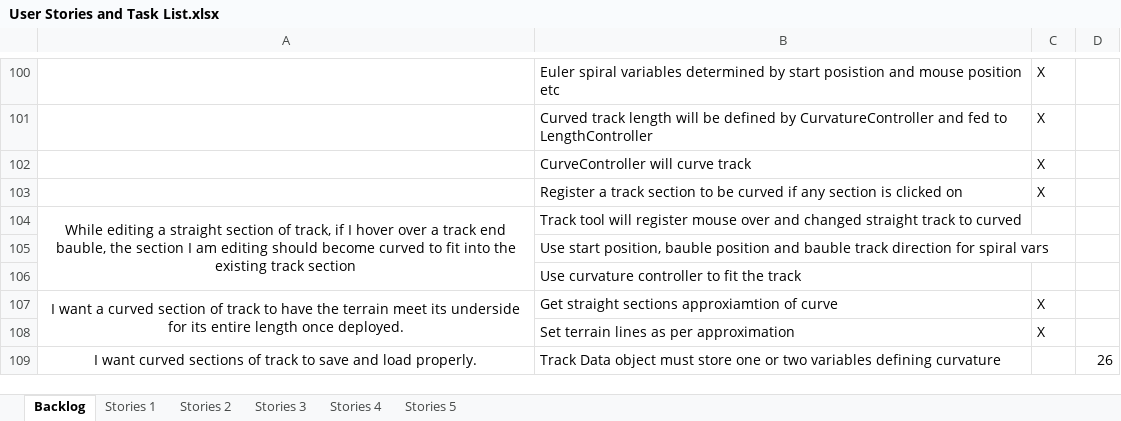
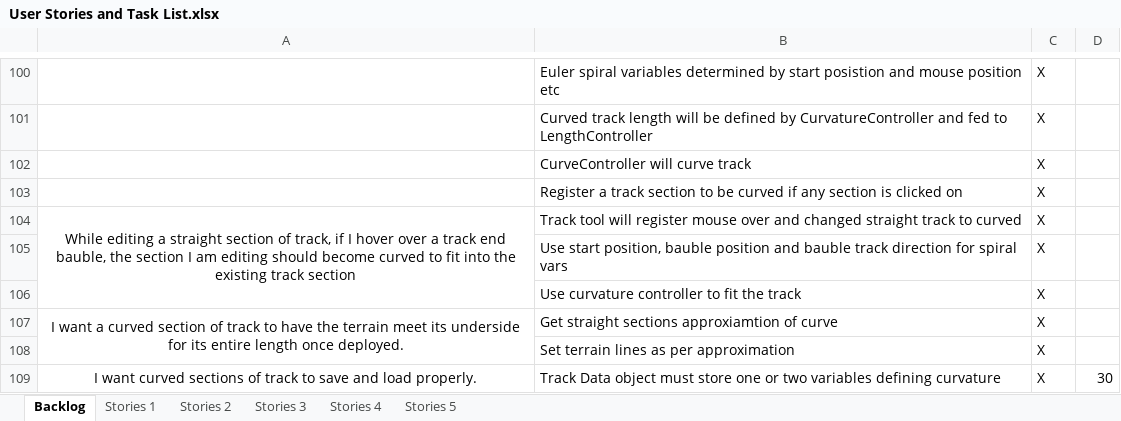
Before and after one commit to TurkeyXIII/Trains, an Excel workbook: Docs/User Stories and Task List.xlsx, sheet Backlog, drawn as a sheet; only a part is shown, gaps mark what is left out; values as stored, in another font and other column widths than the file's, no borders; the diff names each change by its address in the sheet, - before the commit and + after, or states it on an @@ line.

```diff
--- a/Docs/User Stories and Task List.xlsx (sheet Backlog)
+++ b/Docs/User Stories and Task List.xlsx (sheet Backlog)
-C104:C106: (empty)
+C104:C106: X
-C109: (empty)
+C109: X
-D109: 26
+D109: 30
```
Also changed, not shown: 9 other files.
